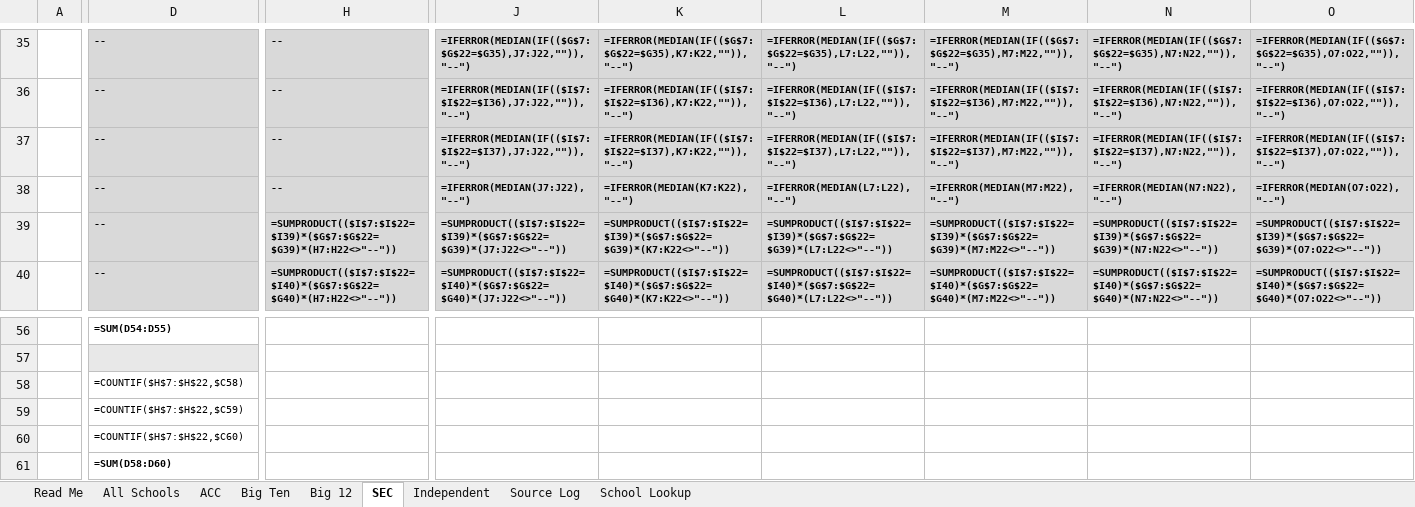
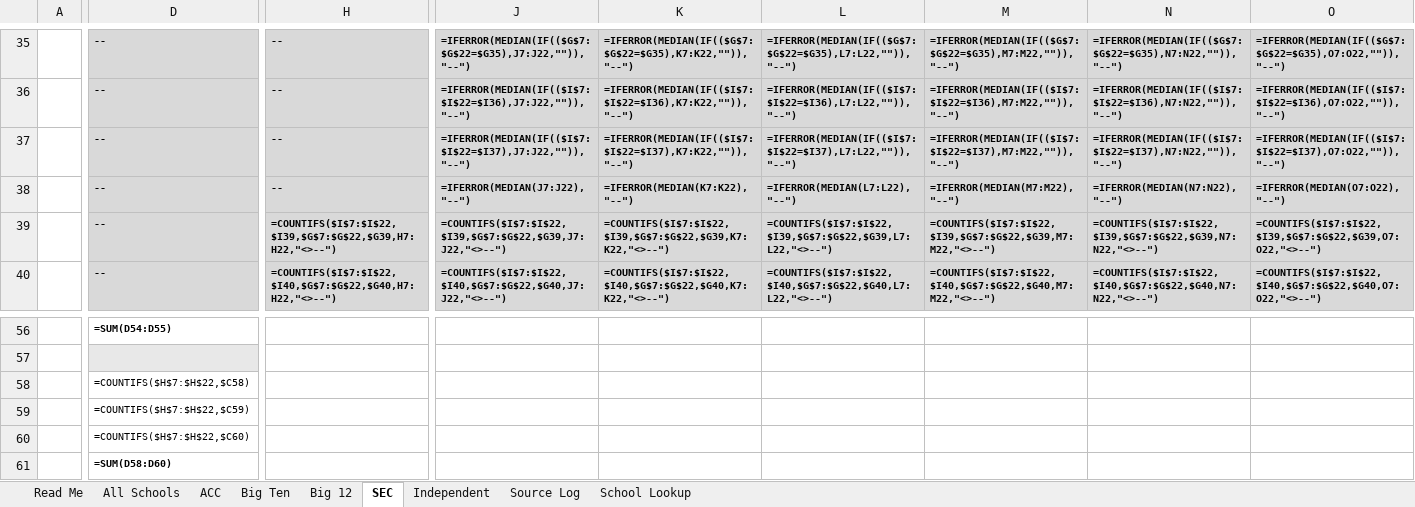
Before and after one commit to wondimagegndawit/sportsnews, an Excel workbook: benchmarking/Power4_Athletic_Department_Benchmarking.xlsx, sheet SEC, drawn as a sheet; only a part is shown, gaps mark what is left out; values as stored, in another font and other column widths than the file's, no borders; formulas are shown in place of their values; the diff covers the shown part only; the diff names each change by its address in the sheet, - before the commit and + after, or states it on an @@ line.

```diff
--- a/benchmarking/Power4_Athletic_Department_Benchmarking.xlsx (sheet SEC)
+++ b/benchmarking/Power4_Athletic_Department_Benchmarking.xlsx (sheet SEC)
-H39: =SUMPRODUCT(($I$7:$I$22=$I39)*($G$7:$G$22=$G39)*(H7:H22<>"--"))
+H39: =COUNTIFS($I$7:$I$22,$I39,$G$7:$G$22,$G39,H7:H22,"<>--")
-J39: =SUMPRODUCT(($I$7:$I$22=$I39)*($G$7:$G$22=$G39)*(J7:J22<>"--"))
+J39: =COUNTIFS($I$7:$I$22,$I39,$G$7:$G$22,$G39,J7:J22,"<>--")
-K39: =SUMPRODUCT(($I$7:$I$22=$I39)*($G$7:$G$22=$G39)*(K7:K22<>"--"))
+K39: =COUNTIFS($I$7:$I$22,$I39,$G$7:$G$22,$G39,K7:K22,"<>--")
-L39: =SUMPRODUCT(($I$7:$I$22=$I39)*($G$7:$G$22=$G39)*(L7:L22<>"--"))
+L39: =COUNTIFS($I$7:$I$22,$I39,$G$7:$G$22,$G39,L7:L22,"<>--")
-M39: =SUMPRODUCT(($I$7:$I$22=$I39)*($G$7:$G$22=$G39)*(M7:M22<>"--"))
+M39: =COUNTIFS($I$7:$I$22,$I39,$G$7:$G$22,$G39,M7:M22,"<>--")
-N39: =SUMPRODUCT(($I$7:$I$22=$I39)*($G$7:$G$22=$G39)*(N7:N22<>"--"))
+N39: =COUNTIFS($I$7:$I$22,$I39,$G$7:$G$22,$G39,N7:N22,"<>--")
-O39: =SUMPRODUCT(($I$7:$I$22=$I39)*($G$7:$G$22=$G39)*(O7:O22<>"--"))
+O39: =COUNTIFS($I$7:$I$22,$I39,$G$7:$G$22,$G39,O7:O22,"<>--")
-H40: =SUMPRODUCT(($I$7:$I$22=$I40)*($G$7:$G$22=$G40)*(H7:H22<>"--"))
+H40: =COUNTIFS($I$7:$I$22,$I40,$G$7:$G$22,$G40,H7:H22,"<>--")
-J40: =SUMPRODUCT(($I$7:$I$22=$I40)*($G$7:$G$22=$G40)*(J7:J22<>"--"))
+J40: =COUNTIFS($I$7:$I$22,$I40,$G$7:$G$22,$G40,J7:J22,"<>--")
-K40: =SUMPRODUCT(($I$7:$I$22=$I40)*($G$7:$G$22=$G40)*(K7:K22<>"--"))
+K40: =COUNTIFS($I$7:$I$22,$I40,$G$7:$G$22,$G40,K7:K22,"<>--")
-L40: =SUMPRODUCT(($I$7:$I$22=$I40)*($G$7:$G$22=$G40)*(L7:L22<>"--"))
+L40: =COUNTIFS($I$7:$I$22,$I40,$G$7:$G$22,$G40,L7:L22,"<>--")
-M40: =SUMPRODUCT(($I$7:$I$22=$I40)*($G$7:$G$22=$G40)*(M7:M22<>"--"))
+M40: =COUNTIFS($I$7:$I$22,$I40,$G$7:$G$22,$G40,M7:M22,"<>--")
-N40: =SUMPRODUCT(($I$7:$I$22=$I40)*($G$7:$G$22=$G40)*(N7:N22<>"--"))
+N40: =COUNTIFS($I$7:$I$22,$I40,$G$7:$G$22,$G40,N7:N22,"<>--")
-O40: =SUMPRODUCT(($I$7:$I$22=$I40)*($G$7:$G$22=$G40)*(O7:O22<>"--"))
+O40: =COUNTIFS($I$7:$I$22,$I40,$G$7:$G$22,$G40,O7:O22,"<>--")
-D58: =COUNTIF($H$7:$H$22,$C58)
+D58: =COUNTIFS($H$7:$H$22,$C58)
-D59: =COUNTIF($H$7:$H$22,$C59)
+D59: =COUNTIFS($H$7:$H$22,$C59)
-D60: =COUNTIF($H$7:$H$22,$C60)
+D60: =COUNTIFS($H$7:$H$22,$C60)
```
Also changed, not shown: 1 added row, 1 removed row and 126 edited cells elsewhere in this sheet, sheet All Schools, sheet Independent, sheet Big 12, sheet ACC, sheet Big Ten, 1 other file.
